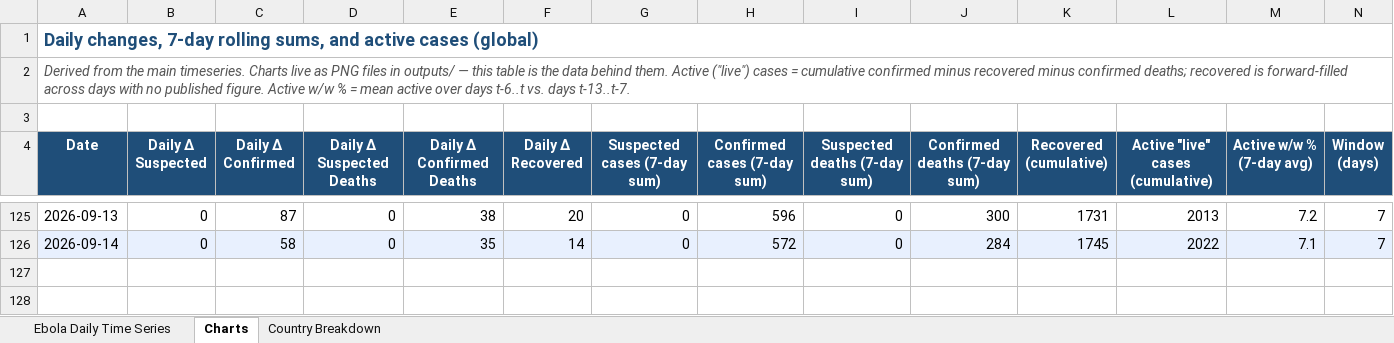
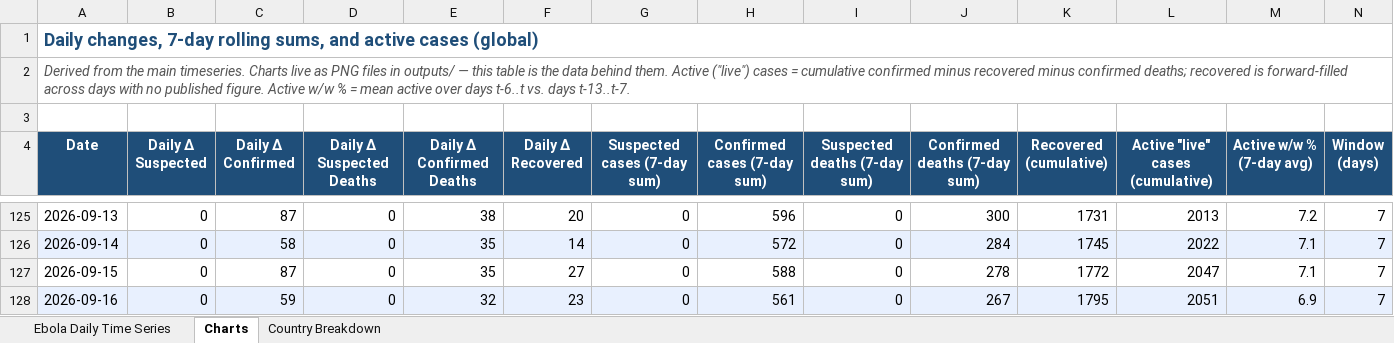
Before and after one commit to webbegole/ebola-bundibugyo-tracker-2026, an Excel workbook: outputs/ebola_timeseries.xlsx, sheet Charts, drawn as a sheet; only a part is shown, gaps mark what is left out; values as stored, in another font and other column widths than the file's, no borders; the diff names each change by its address in the sheet, - before the commit and + after, or states it on an @@ line.

```diff
--- a/outputs/ebola_timeseries.xlsx (sheet Charts)
+++ b/outputs/ebola_timeseries.xlsx (sheet Charts)
+row 127: 2026-09-15 | 0 | 87 | 0 | 35 | 27 | 0 | 588 | 0 | 278 | 1772 | 2047 | 7.1 | 7
+row 128: 2026-09-16 | 0 | 59 | 0 | 32 | 23 | 0 | 561 | 0 | 267 | 1795 | 2051 | 6.9 | 7
```
Also changed, not shown: sheet Country Breakdown, sheet Ebola Daily Time Series, 8 other files.
